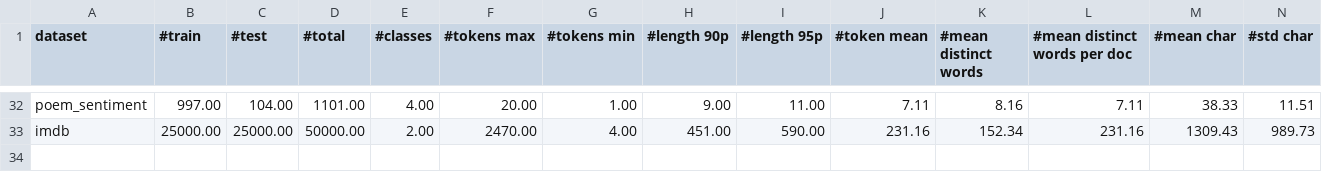
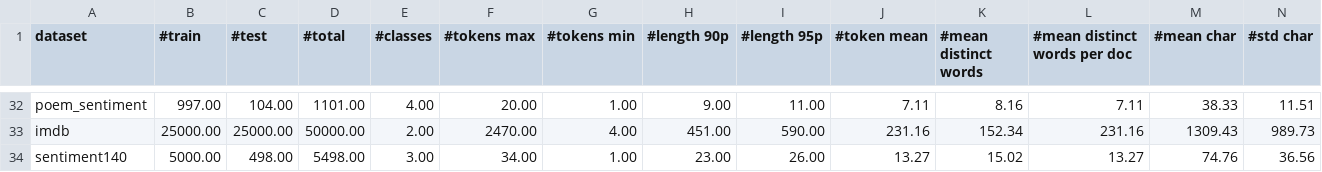
Before and after one commit to liafacom/text_dataset, a CSV file: text_dataset/artifacts/dataset_stats.csv, drawn as a sheet; only a part is shown, gaps mark what is left out; rows hold the shown columns only; the diff names each change by its address in the sheet, - before the commit and + after, or states it on an @@ line.

Commit message:
best max length and stats dataset for sentiment140

```diff
--- a/text_dataset/artifacts/dataset_stats.csv
+++ b/text_dataset/artifacts/dataset_stats.csv
+row 34: sentiment140 | 5000.00 | 498.00 | 5498.00 | 3.00 | 34.00 | 1.00 | 23.00 | 26.00 | 13.27 | 15.02 | 13.27 | 74.76 | 36.56
```
Also changed, not shown: 1 other file.
